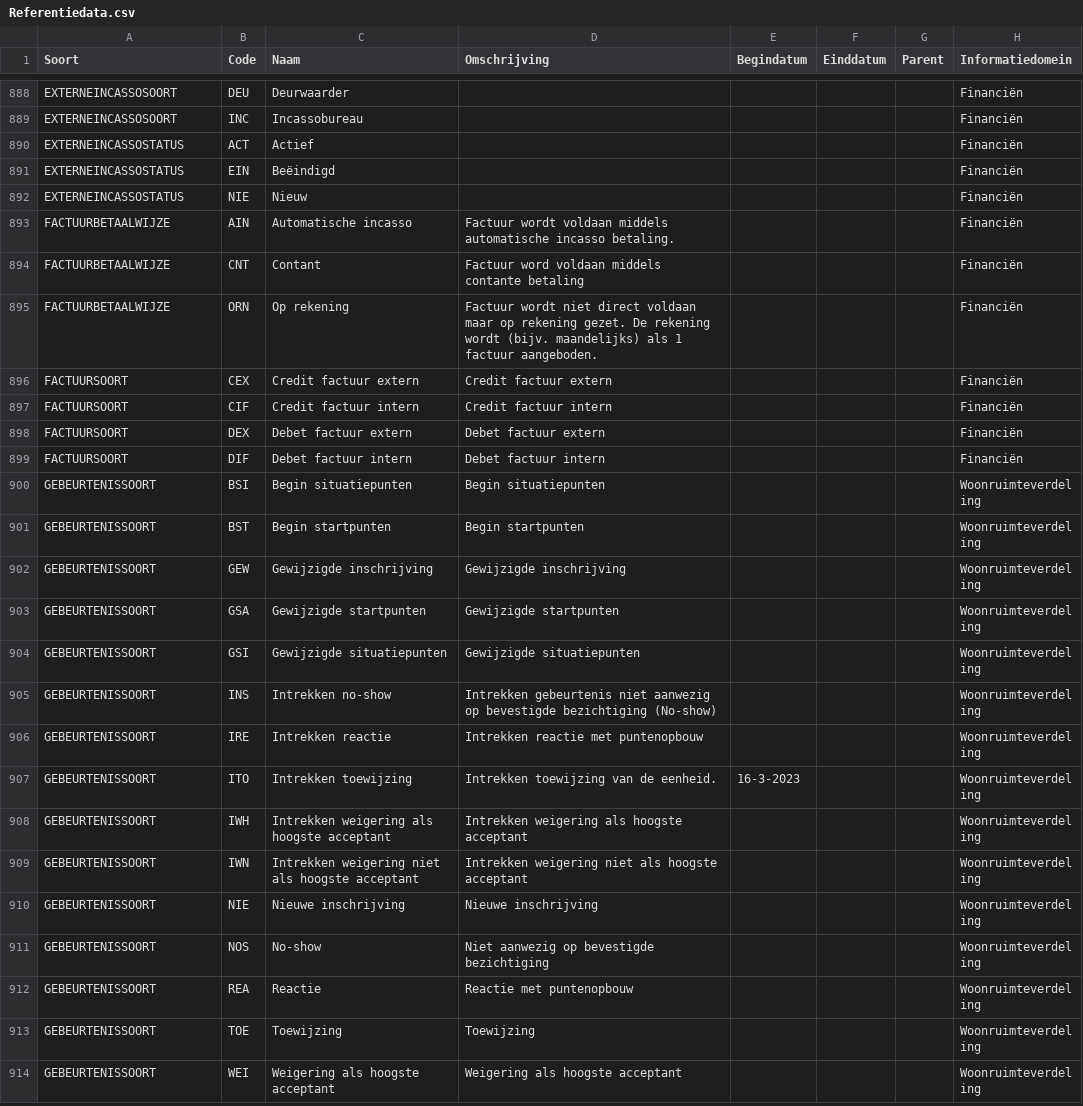
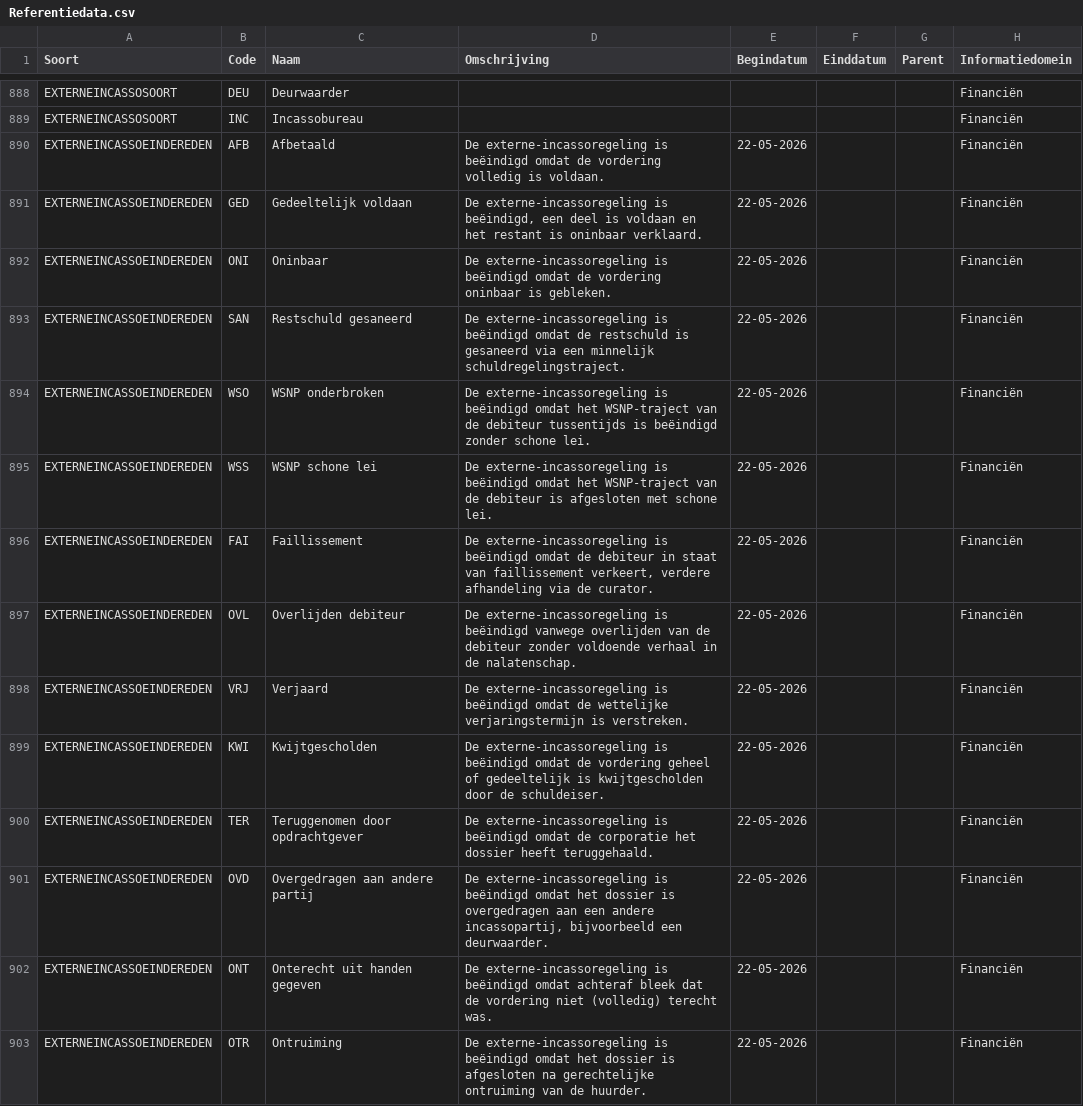
Before and after one commit to Aedes-datastandaarden/vera-referentiedata, a CSV file: Referentiedata.csv, drawn as a sheet; only a part is shown, gaps mark what is left out; the shorter side is filled out with more unchanged rows; the diff covers the shown part only; the diff names each change by its address in the sheet, - before the commit and + after, or states it on an @@ line.

Commit message:
referentiedata EXTERNEINCASSOSTARTREDEN en EXTERNEINCASSOEINDEREDEN toe (#246)

```diff
--- a/Referentiedata.csv
+++ b/Referentiedata.csv
+row 890: EXTERNEINCASSOEINDEREDEN | AFB | Afbetaald | De externe-incassoregeling is beëindigd omdat de vordering volledig is voldaan. | 22-05-2026 |  |  | Financiën
+row 891: EXTERNEINCASSOEINDEREDEN | GED | Gedeeltelijk voldaan | De externe-incassoregeling is beëindigd, een deel is voldaan en het restant is oninbaar verklaard. | 22-05-2026 |  |  | Financiën
+row 892: EXTERNEINCASSOEINDEREDEN | ONI | Oninbaar | De externe-incassoregeling is beëindigd omdat de vordering oninbaar is gebleken. | 22-05-2026 |  |  | Financiën
+row 893: EXTERNEINCASSOEINDEREDEN | SAN | Restschuld gesaneerd | De externe-incassoregeling is beëindigd omdat de restschuld is gesaneerd via een minnelijk schuldregelingstraject. | 22-05-2026 |  |  | Financiën
+row 894: EXTERNEINCASSOEINDEREDEN | WSO | WSNP onderbroken | De externe-incassoregeling is beëindigd omdat het WSNP-traject van de debiteur tussentijds is beëindigd zonder schone lei. | 22-05-2026 |  |  | Financiën
+row 895: EXTERNEINCASSOEINDEREDEN | WSS | WSNP schone lei | De externe-incassoregeling is beëindigd omdat het WSNP-traject van de debiteur is afgesloten met schone lei. | 22-05-2026 |  |  | Financiën
+row 896: EXTERNEINCASSOEINDEREDEN | FAI | Faillissement | De externe-incassoregeling is beëindigd omdat de debiteur in staat van faillissement verkeert, verdere afhandeling via de curator. | 22-05-2026 |  |  | Financiën
+row 897: EXTERNEINCASSOEINDEREDEN | OVL | Overlijden debiteur | De externe-incassoregeling is beëindigd vanwege overlijden van de debiteur zonder voldoende verhaal in de nalatenschap. | 22-05-2026 |  |  | Financiën
+row 898: EXTERNEINCASSOEINDEREDEN | VRJ | Verjaard | De externe-incassoregeling is beëindigd omdat de wettelijke verjaringstermijn is verstreken. | 22-05-2026 |  |  | Financiën
+row 899: EXTERNEINCASSOEINDEREDEN | KWI | Kwijtgescholden | De externe-incassoregeling is beëindigd omdat de vordering geheel of gedeeltelijk is kwijtgescholden door de schuldeiser. | 22-05-2026 |  |  | Financiën
+row 900: EXTERNEINCASSOEINDEREDEN | TER | Teruggenomen door opdrachtgever | De externe-incassoregeling is beëindigd omdat de corporatie het dossier heeft teruggehaald. | 22-05-2026 |  |  | Financiën
+row 901: EXTERNEINCASSOEINDEREDEN | OVD | Overgedragen aan andere partij | De externe-incassoregeling is beëindigd omdat het dossier is overgedragen aan een andere incassopartij, bijvoorbeeld een deurwaarder. | 22-05-2026 |  |  | Financiën
+row 902: EXTERNEINCASSOEINDEREDEN | ONT | Onterecht uit handen gegeven | De externe-incassoregeling is beëindigd omdat achteraf bleek dat de vordering niet (volledig) terecht was. | 22-05-2026 |  |  | Financiën
+row 903: EXTERNEINCASSOEINDEREDEN | OTR | Ontruiming | De externe-incassoregeling is beëindigd omdat het dossier is afgesloten na gerechtelijke ontruiming van de huurder. | 22-05-2026 |  |  | Financiën
```
Also changed, not shown: 13 added rows elsewhere in this file.
